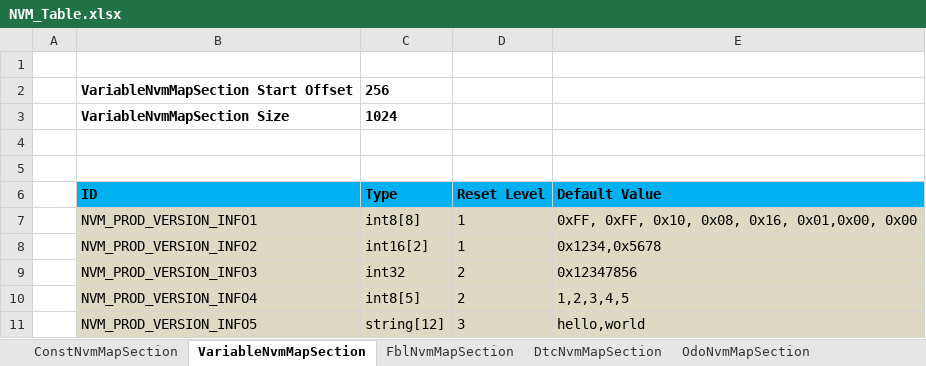
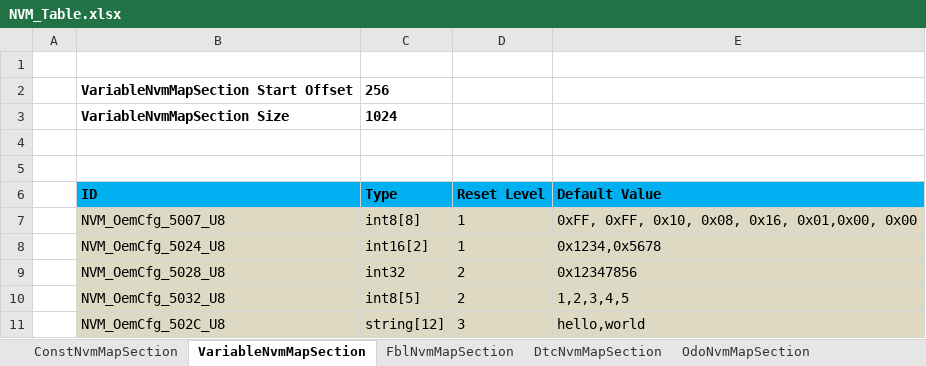
Before and after one commit to niujianlong/MyPythonProject, an Excel workbook: NVMConfig/res/NVM_Table.xlsx, sheet VariableNvmMapSection, drawn as a sheet; values as stored, in another font and other column widths than the file's, no borders; the diff names each change by its address in the sheet, - before the commit and + after, or states it on an @@ line.

```diff
--- a/NVMConfig/res/NVM_Table.xlsx (sheet VariableNvmMapSection)
+++ b/NVMConfig/res/NVM_Table.xlsx (sheet VariableNvmMapSection)
-B7 (ID): NVM_PROD_VERSION_INFO1
+B7 (ID): NVM_OemCfg_5007_U8
-B8 (ID): NVM_PROD_VERSION_INFO2
+B8 (ID): NVM_OemCfg_5024_U8
-B9 (ID): NVM_PROD_VERSION_INFO3
+B9 (ID): NVM_OemCfg_5028_U8
-B10 (ID): NVM_PROD_VERSION_INFO4
+B10 (ID): NVM_OemCfg_5032_U8
-B11 (ID): NVM_PROD_VERSION_INFO5
+B11 (ID): NVM_OemCfg_502C_U8
```
Also changed, not shown: sheet FblNvmMapSection, sheet DtcNvmMapSection, sheet ConstNvmMapSection, sheet OdoNvmMapSection, 2 other files.
